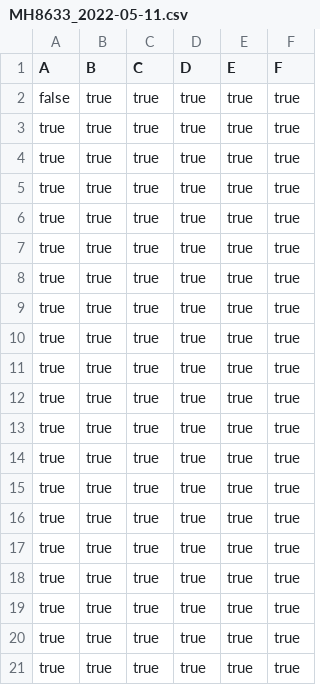
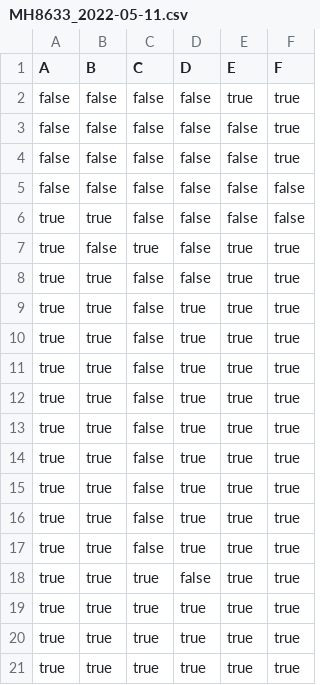
Before and after one commit to T-Atlas/EBU6304_G058_flight, a CSV file: src/main/resources/com/app/flight/data/csv/flightSeat/MH8633_2022-05-11.csv, drawn as a sheet.

```diff
--- a/src/main/resources/com/app/flight/data/csv/flightSeat/MH8633_2022-05-11.csv
+++ b/src/main/resources/com/app/flight/data/csv/flightSeat/MH8633_2022-05-11.csv
@@ -1,19 +1,19 @@
 A,B,C,D,E,F
-false,true,true,true,true,true
-true,true,true,true,true,true
-true,true,true,true,true,true
-true,true,true,true,true,true
-true,true,true,true,true,true
-true,true,true,true,true,true
-true,true,true,true,true,true
-true,true,true,true,true,true
-true,true,true,true,true,true
-true,true,true,true,true,true
-true,true,true,true,true,true
-true,true,true,true,true,true
-true,true,true,true,true,true
-true,true,true,true,true,true
-true,true,true,true,true,true
-true,true,true,true,true,true
-true,true,true,true,true,true
+false,false,false,false,true,true
+false,false,false,false,false,true
+false,false,false,false,false,true
+false,false,false,false,false,false
+true,true,false,false,false,false
+true,false,true,false,true,true
+true,true,false,false,true,true
+true,true,false,true,true,true
+true,true,false,true,true,true
+true,true,false,true,true,true
+true,true,false,true,true,true
+true,true,false,true,true,true
+true,true,false,true,true,true
+true,true,false,true,true,true
+true,true,false,true,true,true
+true,true,false,true,true,true
+true,true,true,false,true,true
 true,true,true,true,true,true
```
Also changed, not shown: 14 other files.
